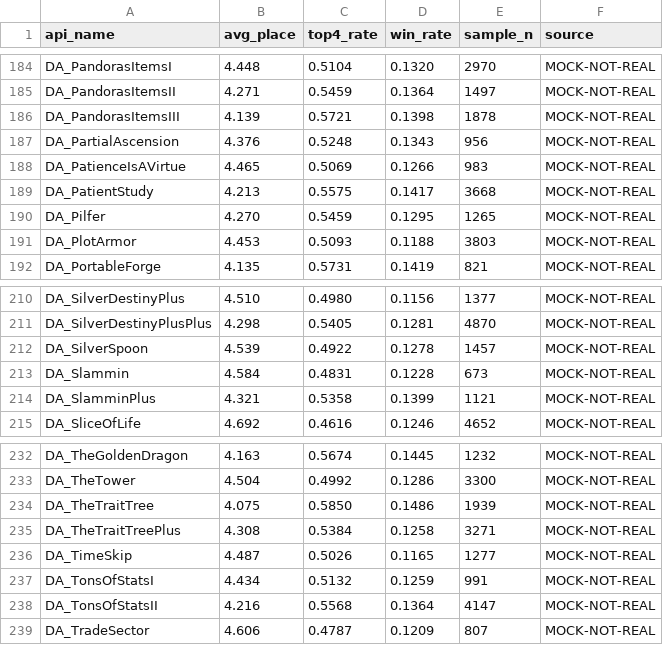
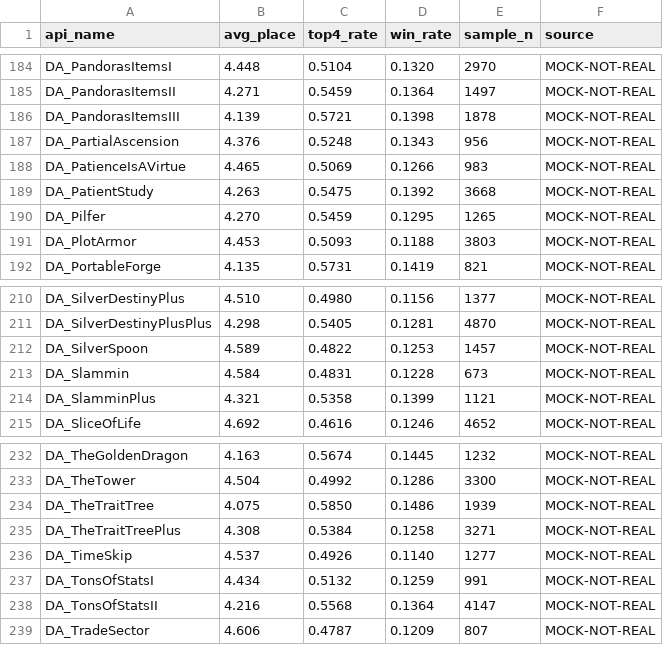
Before and after one commit to minhnhb1304/TFT_Agent, a CSV file: data/augment_stats.csv, drawn as a sheet; only a part is shown, gaps mark what is left out.

```diff
--- a/data/augment_stats.csv
+++ b/data/augment_stats.csv
@@ -188,3 +188,3 @@ DA_PartialAscension,4.376,0.5248,0.1343,956,MOCK-NOT-REAL
 DA_PatienceIsAVirtue,4.465,0.5069,0.1266,983,MOCK-NOT-REAL
-DA_PatientStudy,4.213,0.5575,0.1417,3668,MOCK-NOT-REAL
+DA_PatientStudy,4.263,0.5475,0.1392,3668,MOCK-NOT-REAL
 DA_Pilfer,4.270,0.5459,0.1295,1265,MOCK-NOT-REAL
@@ -211,3 +211,3 @@ DA_SilverDestinyPlus,4.510,0.4980,0.1156,1377,MOCK-NOT-REAL
 DA_SilverDestinyPlusPlus,4.298,0.5405,0.1281,4870,MOCK-NOT-REAL
-DA_SilverSpoon,4.539,0.4922,0.1278,1457,MOCK-NOT-REAL
+DA_SilverSpoon,4.589,0.4822,0.1253,1457,MOCK-NOT-REAL
 DA_Slammin,4.584,0.4831,0.1228,673,MOCK-NOT-REAL
@@ -235,3 +235,3 @@ DA_TheTraitTree,4.075,0.5850,0.1486,1939,MOCK-NOT-REAL
 DA_TheTraitTreePlus,4.308,0.5384,0.1258,3271,MOCK-NOT-REAL
-DA_TimeSkip,4.487,0.5026,0.1165,1277,MOCK-NOT-REAL
+DA_TimeSkip,4.537,0.4926,0.1140,1277,MOCK-NOT-REAL
 DA_TonsOfStatsI,4.434,0.5132,0.1259,991,MOCK-NOT-REAL
```
Also changed, not shown: 18 other files.
